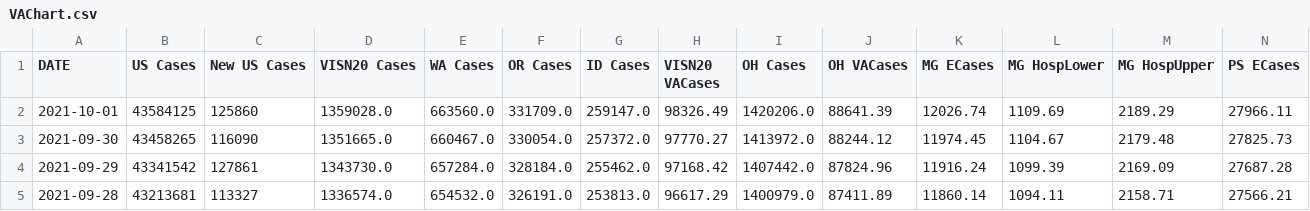
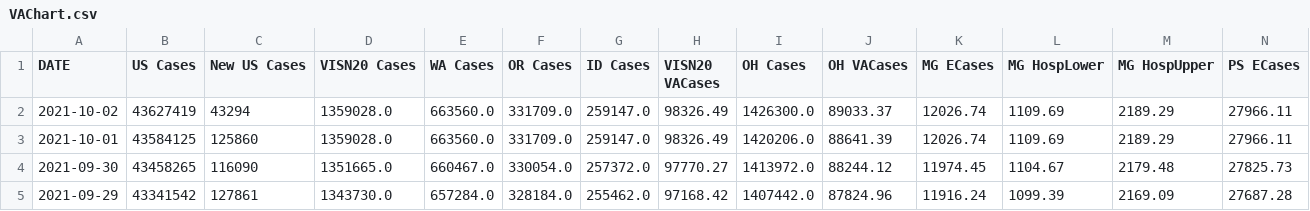
Before and after one commit to lrborrell/CCT_COVID-Monitoring, a CSV file: VAChart.csv, drawn as a sheet; only a part is shown; the shorter side is filled out with more unchanged rows; rows hold the shown columns only; the diff names each change by its address in the sheet, - before the commit and + after, or states it on an @@ line.

```diff
--- a/VAChart.csv
+++ b/VAChart.csv
+row 2: 2021-10-02 | 43627419 | 43294 | 1359028.0 | 663560.0 | 331709.0 | 259147.0 | 98326.49 | 1426300.0 | 89033.37 | 12026.74 | 1109.69 | 2189.29 | 27966.11
```
Also changed, not shown: CCTVAChart2.csv.
